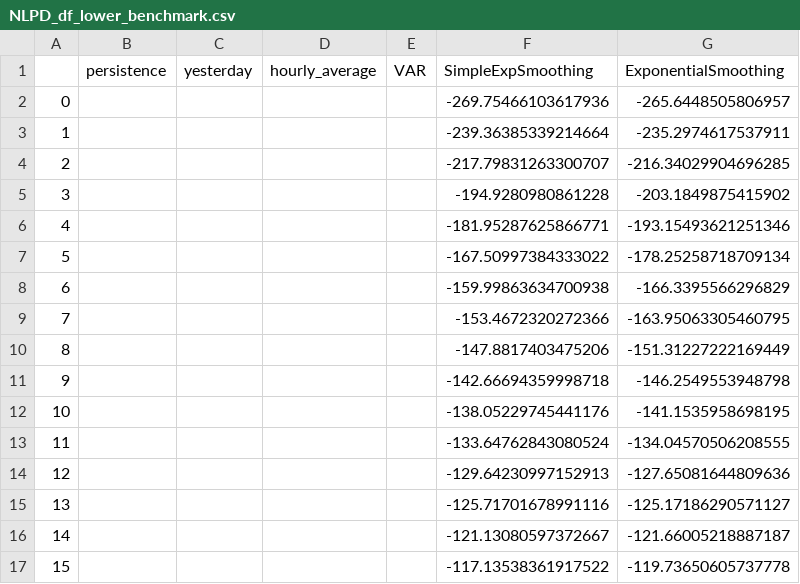
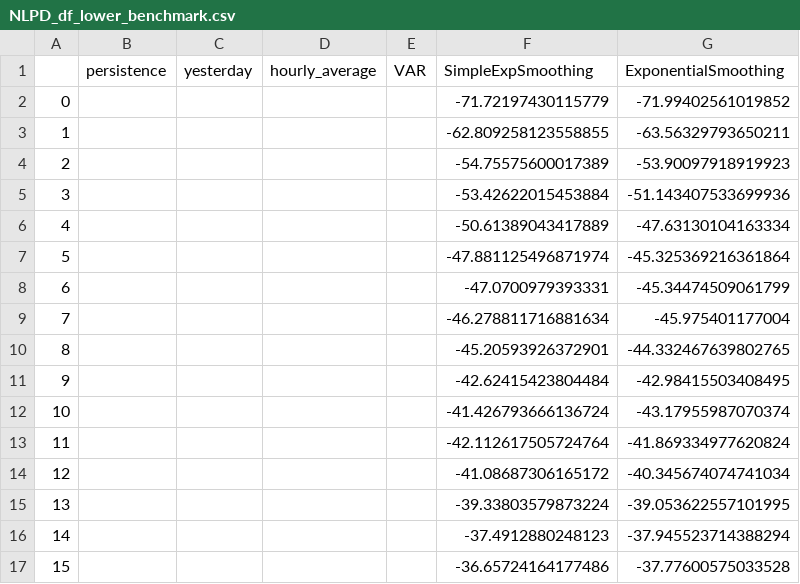
Before and after one commit to SeanNassimiha/CSML-MSc-Project, a CSV file: Models/output/Cross_Validation_results_3/NLPD_df_lower_benchmark.csv, drawn as a sheet; only a part is shown; the diff covers the shown part only.

```diff
--- a/Models/output/Cross_Validation_results_3/NLPD_df_lower_benchmark.csv
+++ b/Models/output/Cross_Validation_results_3/NLPD_df_lower_benchmark.csv
@@ -1,17 +1,17 @@
 ,persistence,yesterday,hourly_average,VAR,SimpleExpSmoothing,ExponentialSmoothing
-0,,,,,-269.75466103617936,-265.6448505806957
-1,,,,,-239.36385339214664,-235.2974617537911
-2,,,,,-217.79831263300707,-216.34029904696285
-3,,,,,-194.9280980861228,-203.1849875415902
-4,,,,,-181.95287625866771,-193.15493621251346
-5,,,,,-167.50997384333022,-178.25258718709134
-6,,,,,-159.99863634700938,-166.3395566296829
-7,,,,,-153.4672320272366,-163.95063305460795
-8,,,,,-147.8817403475206,-151.31227222169449
-9,,,,,-142.66694359998718,-146.2549553948798
-10,,,,,-138.05229745441176,-141.1535958698195
-11,,,,,-133.64762843080524,-134.04570506208555
-12,,,,,-129.64230997152913,-127.65081644809636
-13,,,,,-125.71701678991116,-125.17186290571127
-14,,,,,-121.13080597372667,-121.66005218887187
-15,,,,,-117.13538361917522,-119.73650605737778
+0,,,,,-71.72197430115779,-71.99402561019852
+1,,,,,-62.809258123558855,-63.56329793650211
+2,,,,,-54.75575600017389,-53.90097918919923
+3,,,,,-53.42622015453884,-51.143407533699936
+4,,,,,-50.61389043417889,-47.63130104163334
+5,,,,,-47.881125496871974,-45.325369216361864
+6,,,,,-47.0700979393331,-45.34474509061799
+7,,,,,-46.278811716881634,-45.975401177004
+8,,,,,-45.20593926372901,-44.332467639802765
+9,,,,,-42.62415423804484,-42.98415503408495
+10,,,,,-41.426793666136724,-43.17955987070374
+11,,,,,-42.112617505724764,-41.869334977620824
+12,,,,,-41.08687306165172,-40.345674074741034
+13,,,,,-39.33803579873224,-39.053622557101995
+14,,,,,-37.4912880248123,-37.945523714388294
+15,,,,,-36.65724164177486,-37.77600575033528
```
Also changed, not shown: 16 edited cells elsewhere in this file, Models/output/Cross_Validation_results_3/NLPD_df_benchmark.csv, Models/output/Cross_Validation_results_3/NLPD_df_upper_benchmark.csv, 20 other files.
